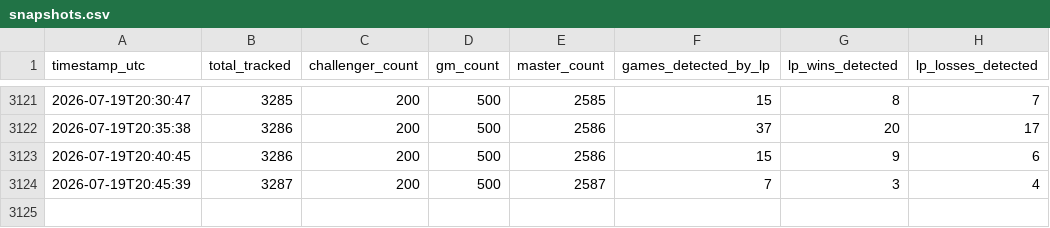
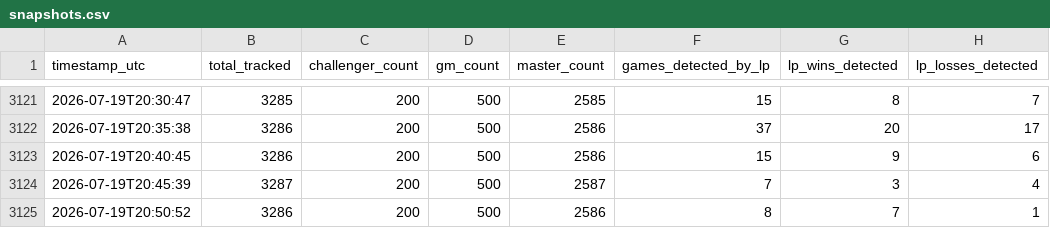
Before and after one commit to aasilvestre/lol-flex-tracker-3, a CSV file: data/snapshots.csv, drawn as a sheet; only a part is shown, gaps mark what is left out.

```diff
--- a/data/snapshots.csv
+++ b/data/snapshots.csv
@@ -3124 +3124,2 @@ timestamp_utc,total_tracked,challenger_count,gm_count,master_count,games_detecte
 2026-07-19T20:45:39,3287,200,500,2587,7,3,4
+2026-07-19T20:50:52,3286,200,500,2586,8,7,1
```
Also changed, not shown: data/player_current.csv, 1 other file.
